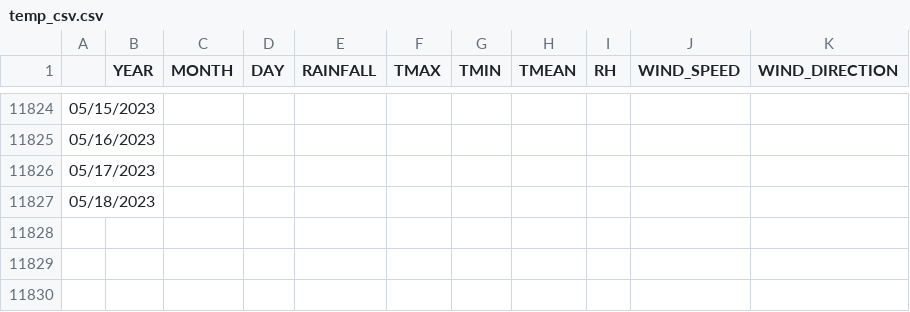
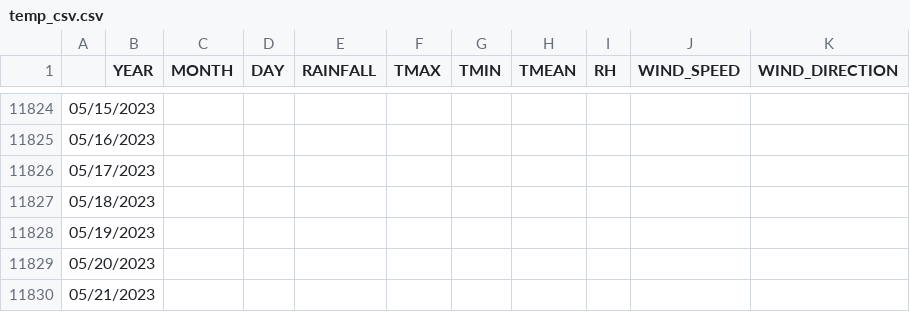
Before and after one commit to amiel-danao/weather-forecast, a CSV file: temp_csv.csv, drawn as a sheet; only a part is shown, gaps mark what is left out; the diff names each change by its address in the sheet, - before the commit and + after, or states it on an @@ line.

```diff
--- a/temp_csv.csv
+++ b/temp_csv.csv
+row 11828: 05/19/2023
+row 11829: 05/20/2023
+row 11830: 05/21/2023
```
Also changed, not shown: 4 other files.
